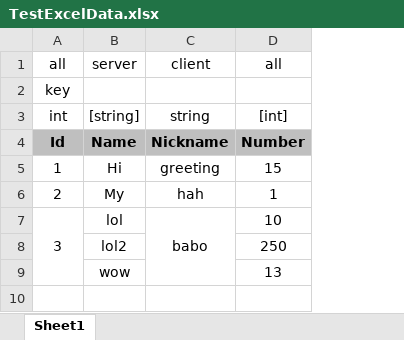
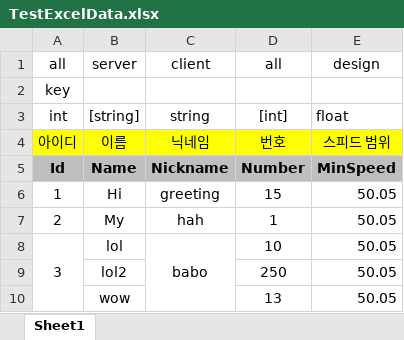
Before and after one commit to MastProgs/fast-api-framework, an Excel workbook: xlsx/TestExcelData.xlsx, sheet Sheet1, drawn as a sheet; values as stored, in another font and other column widths than the file's, no borders; addresses are those after the commit; the diff names each change by its address in the sheet, - before the commit and + after, or states it on an @@ line.

```diff
--- a/xlsx/TestExcelData.xlsx (sheet Sheet1)
+++ b/xlsx/TestExcelData.xlsx (sheet Sheet1)
+column E (design), row 3: float; rows 5-10: MinSpeed | 50.05 | 50.05 | 50.05 | 50.05 | 50.05
+row 4: 아이디 | 이름 | 닉네임 | 번호 | 스피드 범위
```
Also changed, not shown: formulas that keep their value, xlsx/TestSecondData.xlsx, 1 other file.
